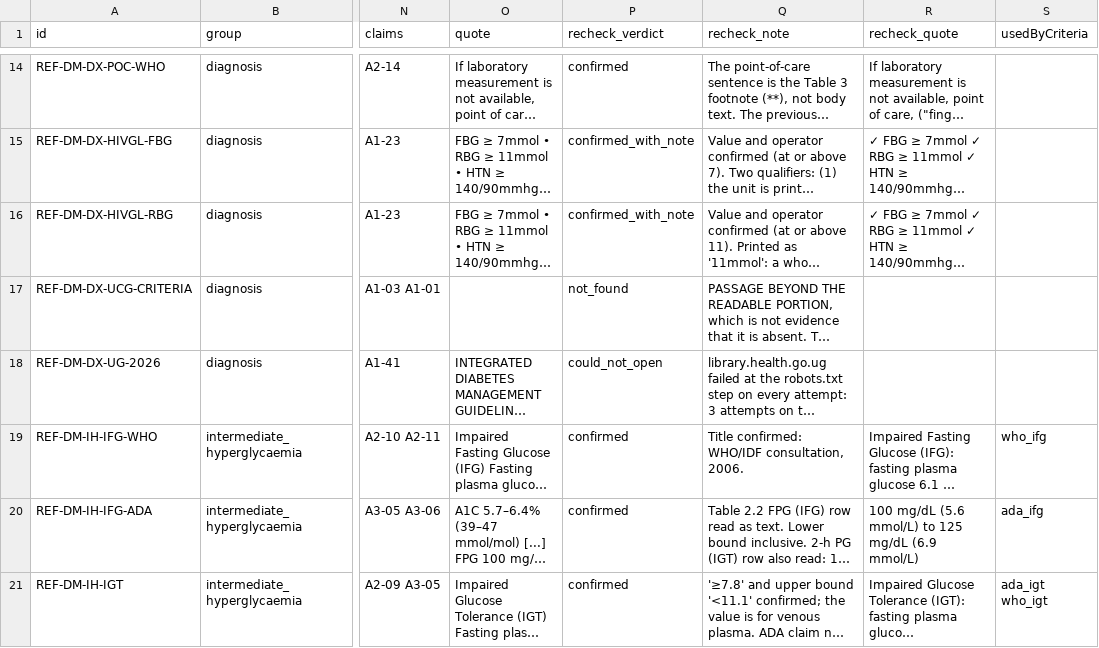
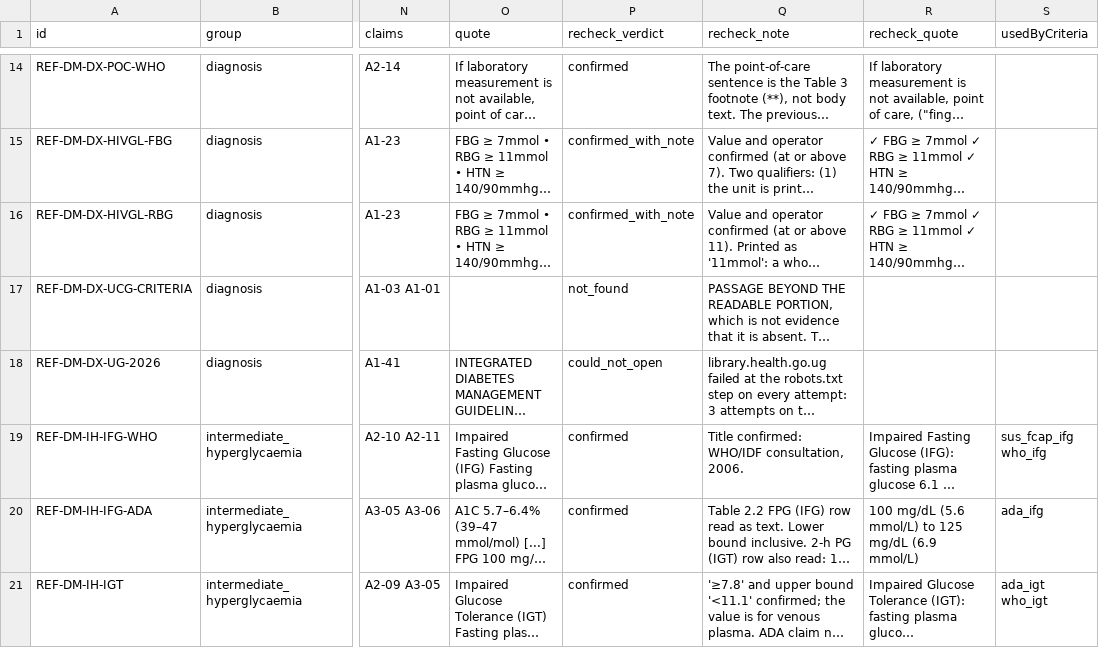
Before and after one commit to fadaisy/medsync, a CSV file: docs/ncd/diabetes/pack-0.3.0-draft/dossier/ref-dm.v1.csv, drawn as a sheet; only a part is shown, gaps mark what is left out; long unchanged cells end in …; the diff covers the shown part only; the diff names each change by its address in the sheet, - before the commit and + after, or states it on an @@ line.

```diff
--- a/docs/ncd/diabetes/pack-0.3.0-draft/dossier/ref-dm.v1.csv
+++ b/docs/ncd/diabetes/pack-0.3.0-draft/dossier/ref-dm.v1.csv
-S19 (usedByCriteria): who_ifg
+S19 (usedByCriteria): sus_fcap_ifg who_ifg
```
Also changed, not shown: 6 added rows and 8 edited cells elsewhere in this file, 50 other files.
